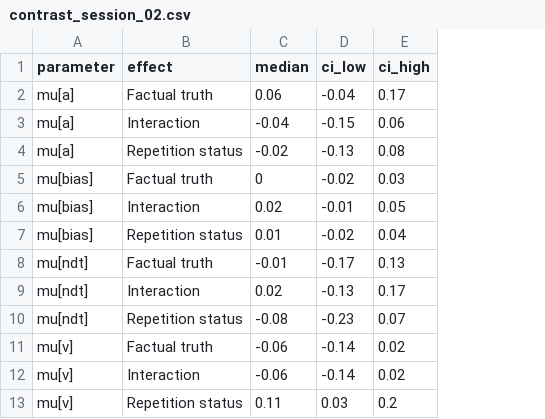
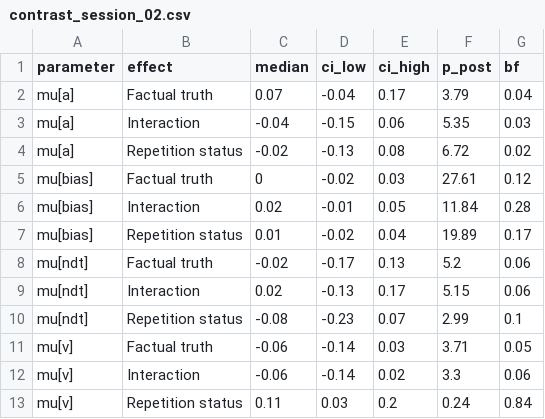
Before and after one commit to LuSchumacher/truth_ddm, a CSV file: data/contrast_session_02.csv, drawn as a sheet; the diff names each change by its address in the sheet, - before the commit and + after, or states it on an @@ line.

```diff
--- a/data/contrast_session_02.csv
+++ b/data/contrast_session_02.csv
+column F (p_post), rows 2-13: 3.79 | 5.35 | 6.72 | 27.61 | 11.84 | 19.89 | 5.2 | 5.15 | 2.99 | 3.71 | 3.3 | 0.24
+column G (bf), rows 2-13: 0.04 | 0.03 | 0.02 | 0.12 | 0.28 | 0.17 | 0.06 | 0.06 | 0.1 | 0.05 | 0.06 | 0.84
-C2 (median): 0.06
+C2 (median): 0.07
-C8 (median): -0.01
+C8 (median): -0.02
-E11 (ci_high): 0.02
+E11 (ci_high): 0.03
```
Also changed, not shown: data/contrast_exp2.csv, data/contrast_session_01.csv, 13 other files.
